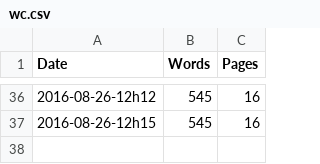
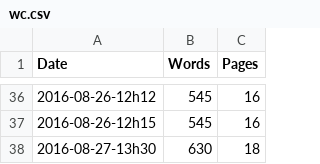
Before and after one commit to rreece/markdown-memo, a CSV file: wordcount/wc.csv, drawn as a sheet; only a part is shown, gaps mark what is left out; the diff names each change by its address in the sheet, - before the commit and + after, or states it on an @@ line.

```diff
--- a/wordcount/wc.csv
+++ b/wordcount/wc.csv
+row 38: 2016-08-27-13h30 | 630 | 18
```
Also changed, not shown: 3 other files.
